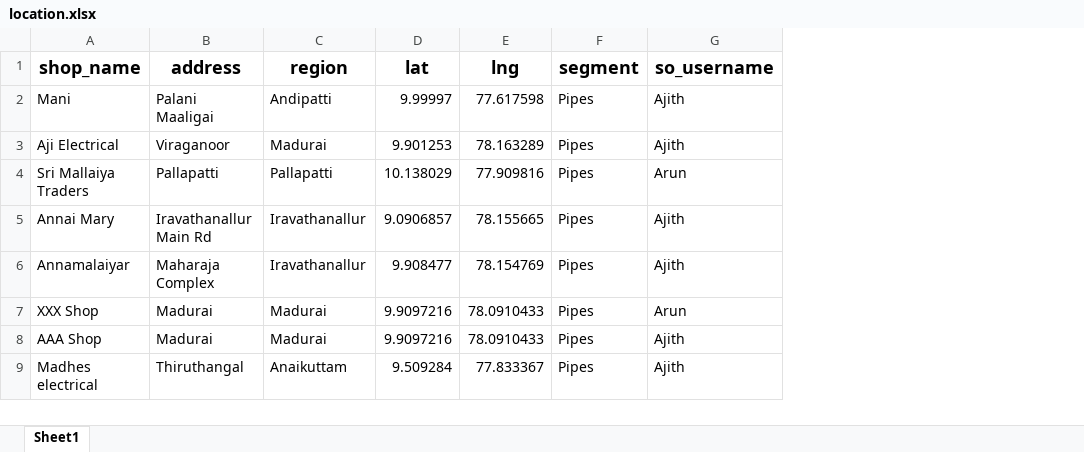
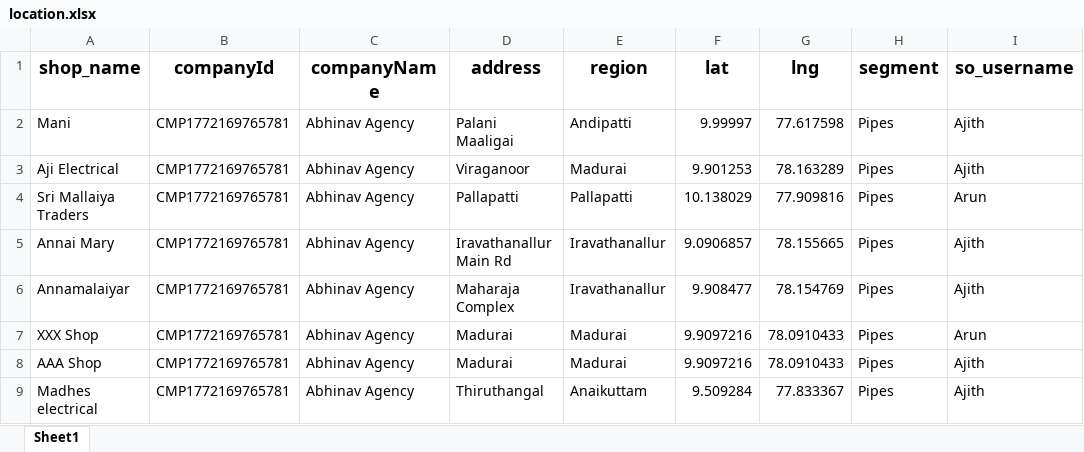
Before and after one commit to Nazreen998/Abhinav_backend, an Excel workbook: data/location.xlsx, sheet Sheet1, drawn as a sheet; only a part is shown; values as stored, in another font and other column widths than the file's, no borders; the diff names each change by its address in the sheet, - before the commit and + after, or states it on an @@ line.

Commit message:
get proper shop list with companyid and name

```diff
--- a/data/location.xlsx (sheet Sheet1)
+++ b/data/location.xlsx (sheet Sheet1)
+column B (companyId), rows 2-9: all CMP1772169765781
+column C (companyName), rows 2-9: all Abhinav Agency
```
